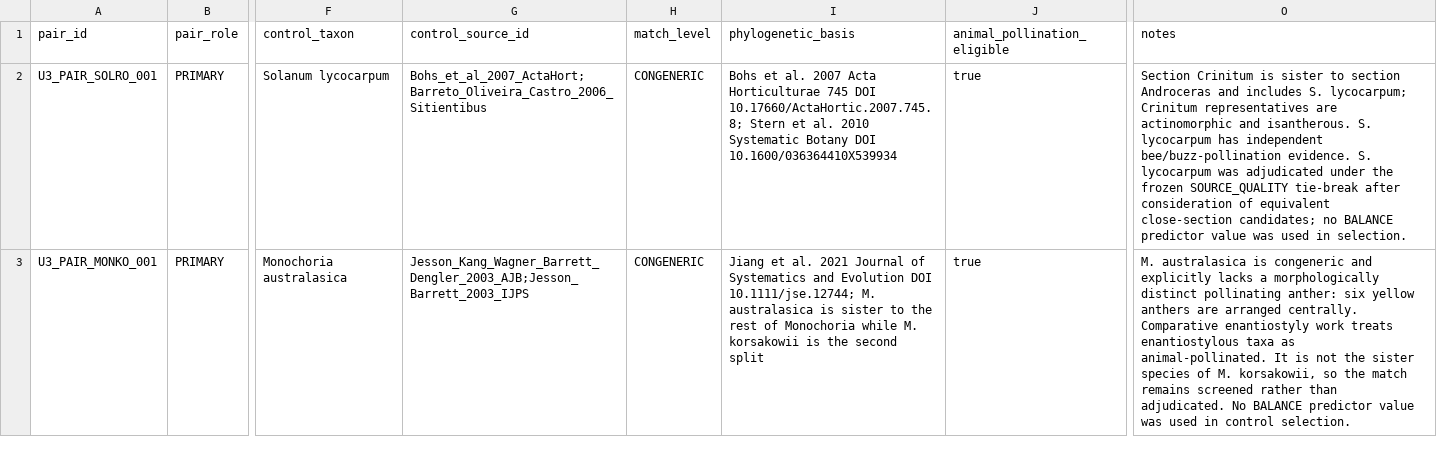
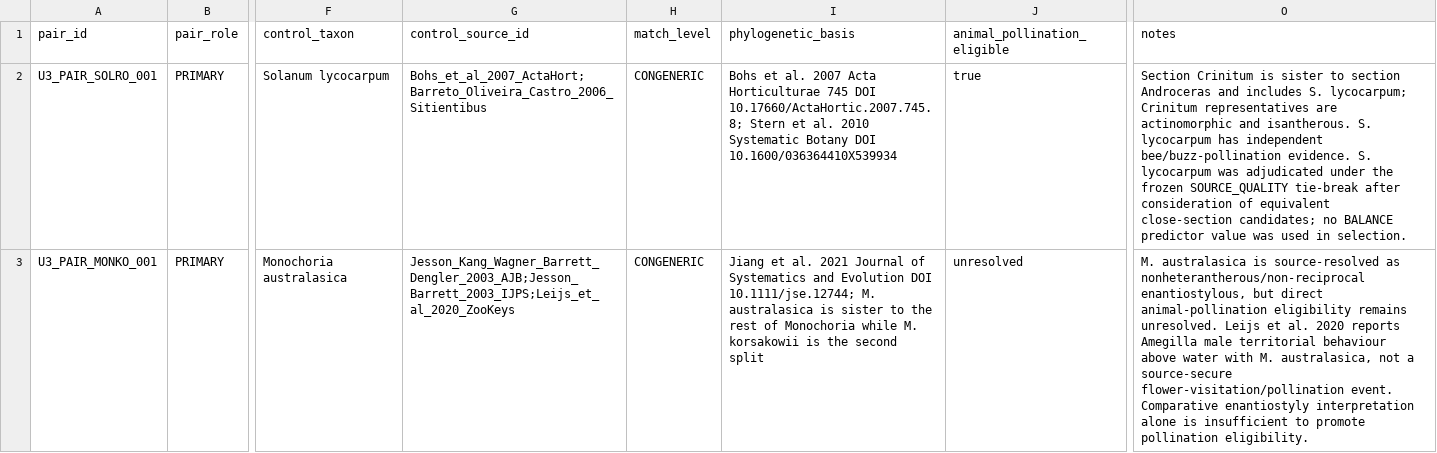
Before and after one commit to zuizui0223/balance, a CSV file: data/BALANCE_PLANT_U3_MATCHED_CONTROLS_V1.csv, drawn as a sheet; only a part is shown, gaps mark what is left out; the diff covers the shown part only; the diff names each change by its address in the sheet, - before the commit and + after, or states it on an @@ line.

Commit message:
Downgrade Monochoria pollination eligibility to unresolved

```diff
--- a/data/BALANCE_PLANT_U3_MATCHED_CONTROLS_V1.csv
+++ b/data/BALANCE_PLANT_U3_MATCHED_CONTROLS_V1.csv
-G3 (control_source_id): Jesson_Kang_Wagner_Barrett_Dengler_2003_AJB;Jesson_Barrett_2003_IJPS
+G3 (control_source_id): Jesson_Kang_Wagner_Barrett_Dengler_2003_AJB;Jesson_Barrett_2003_IJPS;Leijs_et_al_2020_ZooKeys
-J3 (animal_pollination_eligible): true
+J3 (animal_pollination_eligible): unresolved
-O3 (notes): …australasica is congeneric and explicitly lacks a morphologically distinct pollinating anther: six yellow anthers are arranged centrally. Comparative enantiostyly work treats enantiostylous taxa as animal-pollinated. It is not the sister species of M. korsakowii, so the match remains screened rather than adjudicated. No BALANCE predictor value was used in control selection.
+O3 (notes): …australasica is source-resolved as nonheterantherous/non-reciprocal enantiostylous, but direct animal-pollination eligibility remains unresolved. Leijs et al. 2020 reports Amegilla male territorial behaviour above water with M. australasica, not a source-secure flower-visitation/pollination event. Comparative enantiostyly interpretation alone is insufficient to promote pollination eligibility.
```
Also changed, not shown: 3 edited cells elsewhere in this file.
